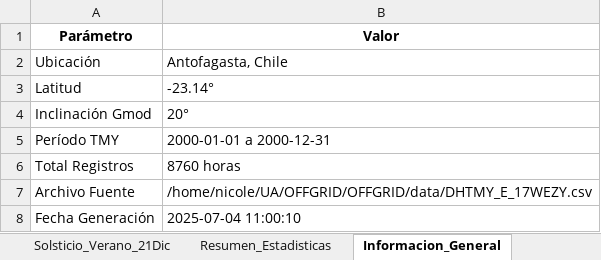
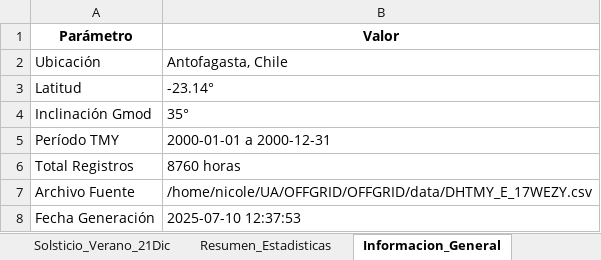
Before and after one commit to nicoleits/OFFGRID, an Excel workbook: data/Recurso_solar.xlsx, sheet Informacion_General, drawn as a sheet; values as stored, in another font and other column widths than the file's, no borders; the diff names each change by its address in the sheet, - before the commit and + after, or states it on an @@ line.

```diff
--- a/data/Recurso_solar.xlsx (sheet Informacion_General)
+++ b/data/Recurso_solar.xlsx (sheet Informacion_General)
-B4 (Valor): 20°
+B4 (Valor): 35°
-B8 (Valor): 2025-07-04 11:00:10
+B8 (Valor): 2025-07-10 12:37:53
```
Also changed, not shown: sheet Solsticio_Verano_21Dic, sheet Solsticio_Invierno_20Jun, sheet Resumen_Estadisticas, 30 other files.
